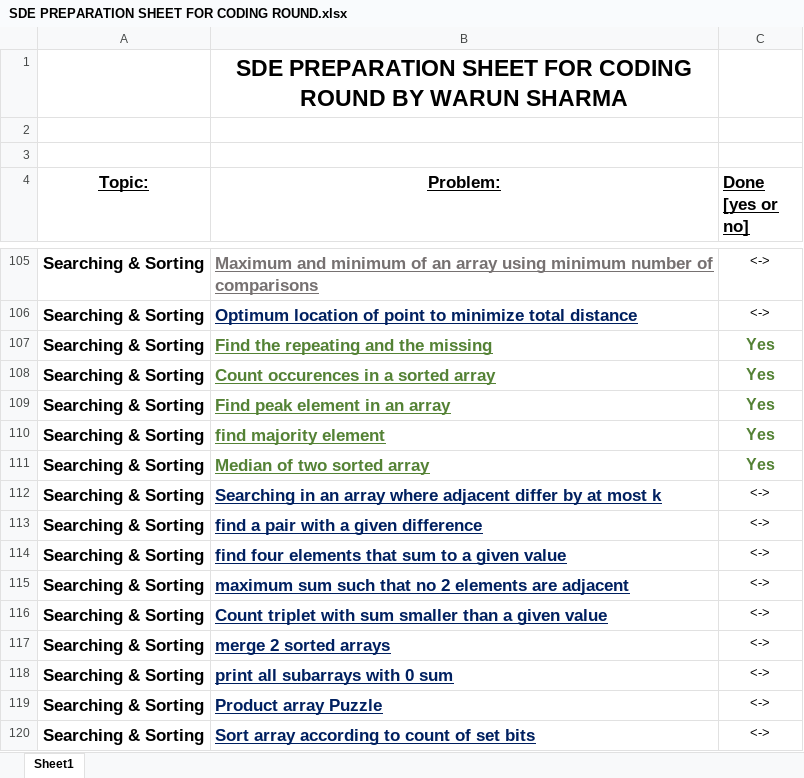
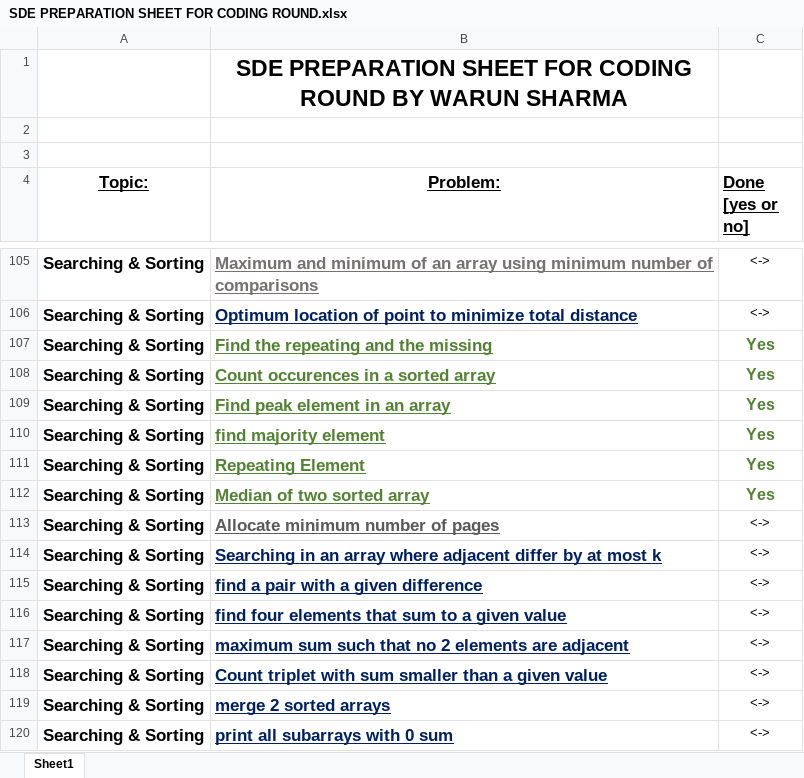
Before and after one commit to WarunSharma/Interview-preparation-2021-2022-, an Excel workbook: SDE PREPARATION SHEET FOR CODING ROUND.xlsx, sheet Sheet1, drawn as a sheet; only a part is shown, gaps mark what is left out; the shorter side is filled out with more unchanged rows; values as stored, in another font and other column widths than the file's, no borders; the diff names each change by its address in the sheet, - before the commit and + after, or states it on an @@ line.

```diff
--- a/SDE PREPARATION SHEET FOR CODING ROUND.xlsx (sheet Sheet1)
+++ b/SDE PREPARATION SHEET FOR CODING ROUND.xlsx (sheet Sheet1)
+row 111: Searching & Sorting | Repeating Element | Yes
+row 113: Searching & Sorting | Allocate minimum number of pages | <->
```
Also changed, not shown: 2 other files.
